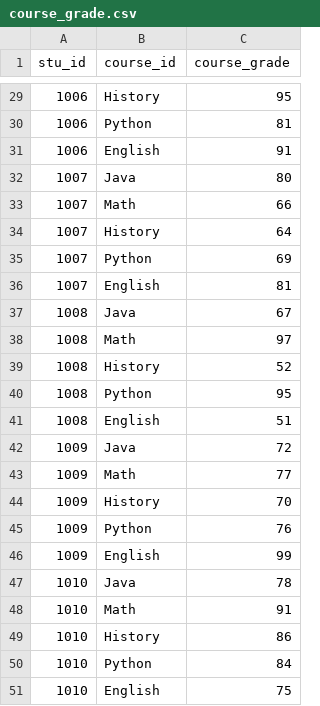
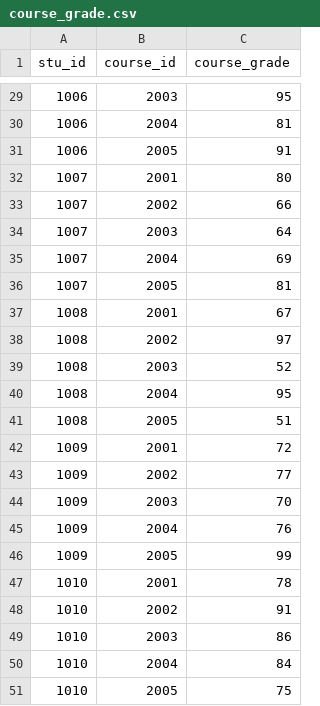
Before and after one commit to czwtamu/CIDM6351, a CSV file: course_grade.csv, drawn as a sheet; only a part is shown, gaps mark what is left out; the diff covers the shown part only.

Commit message:
Update course_grade.csv

```diff
--- a/course_grade.csv
+++ b/course_grade.csv
@@ -29,23 +29,23 @@ stu_id,course_id,course_grade
-1006,History,95
-1006,Python,81
-1006,English,91
-1007,Java,80
-1007,Math,66
-1007,History,64
-1007,Python,69
-1007,English,81
-1008,Java,67
-1008,Math,97
-1008,History,52
-1008,Python,95
-1008,English,51
-1009,Java,72
-1009,Math,77
-1009,History,70
-1009,Python,76
-1009,English,99
-1010,Java,78
-1010,Math,91
-1010,History,86
-1010,Python,84
-1010,English,75
+1006,2003,95
+1006,2004,81
+1006,2005,91
+1007,2001,80
+1007,2002,66
+1007,2003,64
+1007,2004,69
+1007,2005,81
+1008,2001,67
+1008,2002,97
+1008,2003,52
+1008,2004,95
+1008,2005,51
+1009,2001,72
+1009,2002,77
+1009,2003,70
+1009,2004,76
+1009,2005,99
+1010,2001,78
+1010,2002,91
+1010,2003,86
+1010,2004,84
+1010,2005,75
```
Also changed, not shown: 27 edited cells elsewhere in this file.
